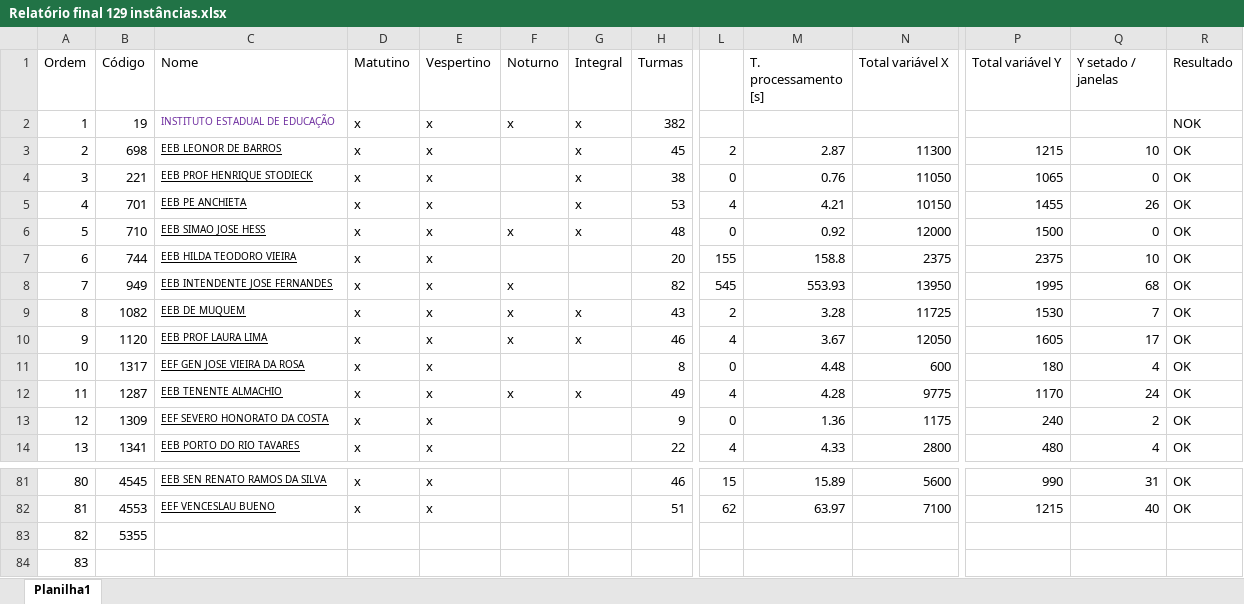
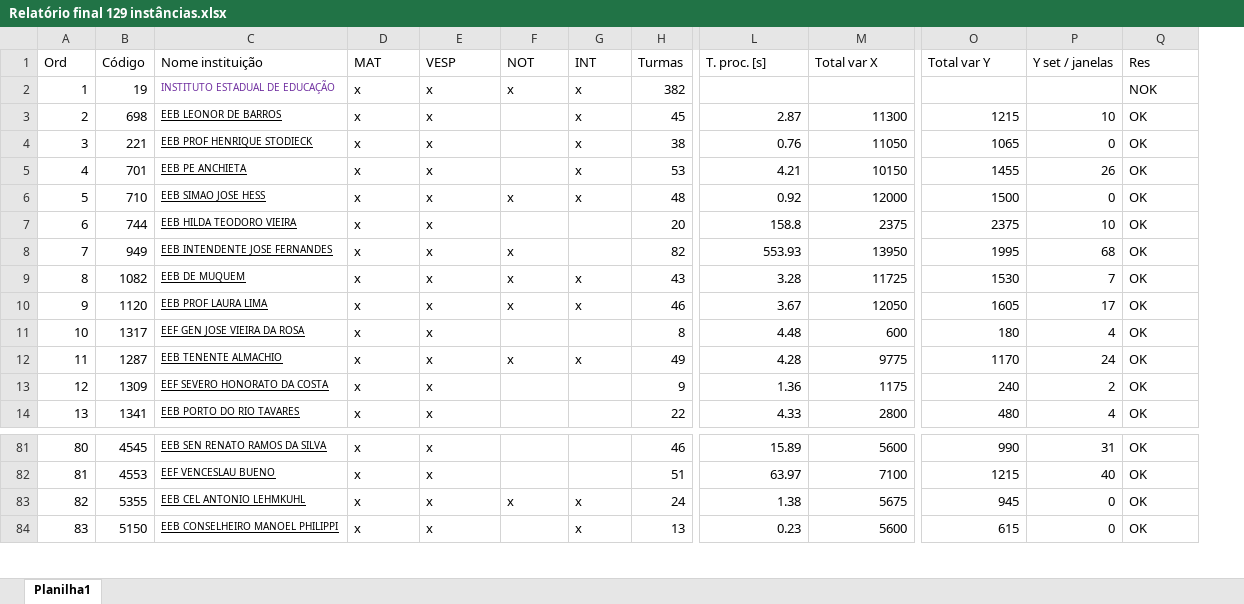
Before and after one commit to EdmilsonDomingues/TCC_Edmilson-Domingues, an Excel workbook: Relatório final 129 instâncias.xlsx, sheet Planilha1, drawn as a sheet; only a part is shown, gaps mark what is left out; values as stored, in another font and other column widths than the file's, no borders; removed rows and columns are numbered as before the commit, all else as after; the diff covers the shown part only; the diff names each change by its address in the sheet, - before the commit and + after, or states it on an @@ line.

Commit message:
Implementação de arquivo com 129 instâncias escolares (cont.)

```diff
--- a/Relatório final 129 instâncias.xlsx (sheet Planilha1)
+++ b/Relatório final 129 instâncias.xlsx (sheet Planilha1)
-column L, rows 3-14: 2 | 0 | 4 | 0 | 155 | 545 | 2 | 4 | 0 | 4 | 0 | 4; rows 81-82: 15 | 62
@@ column A (Ord) renumbered in row 1 @@
-C1: Nome
+C1: Nome instituição
-D1: Matutino
+D1: MAT
-E1: Vespertino
+E1: VESP
-F1: Noturno
+F1: NOT
-G1: Integral
+G1: INT
-L1: T. processamento [s]
+L1: T. proc. [s]
-M1: Total variável X
+M1: Total var X
-O1: Total variável Y
+O1: Total var Y
-P1: Y setado / janelas
+P1: Y set / janelas
-Q1: Resultado
+Q1: Res
-C83 (Nome instituição): (empty)
+C83 (Nome instituição): EEB CEL ANTONIO LEHMKUHL
-D83:D84 (MAT): (empty)
+D83:D84 (MAT): x
-E83:E84 (VESP): (empty)
+E83:E84 (VESP): x
-F83 (NOT): (empty)
+F83 (NOT): x
-G83:G84 (INT): (empty)
+G83:G84 (INT): x
-H83 (Turmas): (empty)
+H83 (Turmas): 24
-L83 (T. proc. [s]): (empty)
+L83 (T. proc. [s]): 1.38
-M83 (Total var X): (empty)
+M83 (Total var X): 5675
-O83 (Total var Y): (empty)
+O83 (Total var Y): 945
-P83:P84 (Y set / janelas): (empty)
+P83:P84 (Y set / janelas): 0
-Q83:Q84 (Res): (empty)
+Q83:Q84 (Res): OK
-B84 (Código): (empty)
+B84 (Código): 5150
-C84 (Nome instituição): (empty)
+C84 (Nome instituição): EEB CONSELHEIRO MANOEL PHILIPPI
-H84 (Turmas): (empty)
+H84 (Turmas): 13
-L84 (T. proc. [s]): (empty)
+L84 (T. proc. [s]): 0.23
-M84 (Total var X): (empty)
+M84 (Total var X): 5600
-O84 (Total var Y): (empty)
+O84 (Total var Y): 615
```
Also changed, not shown: 41 added rows and 85 edited cells elsewhere in this sheet, 2 other files.
